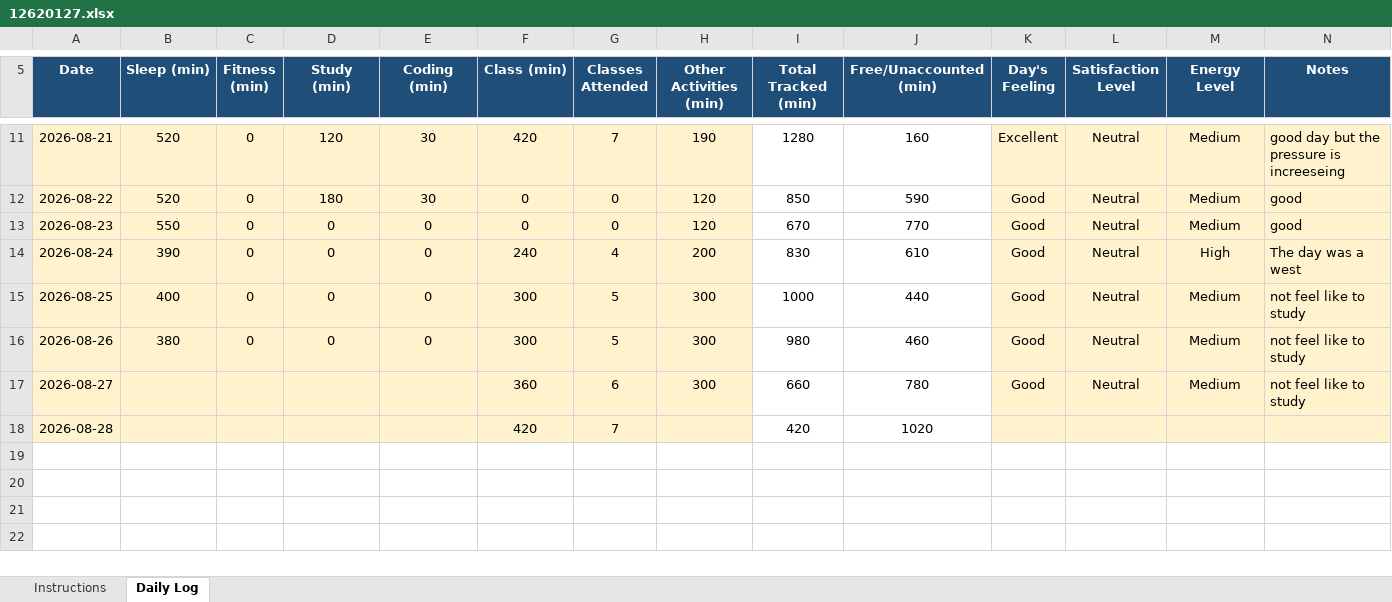
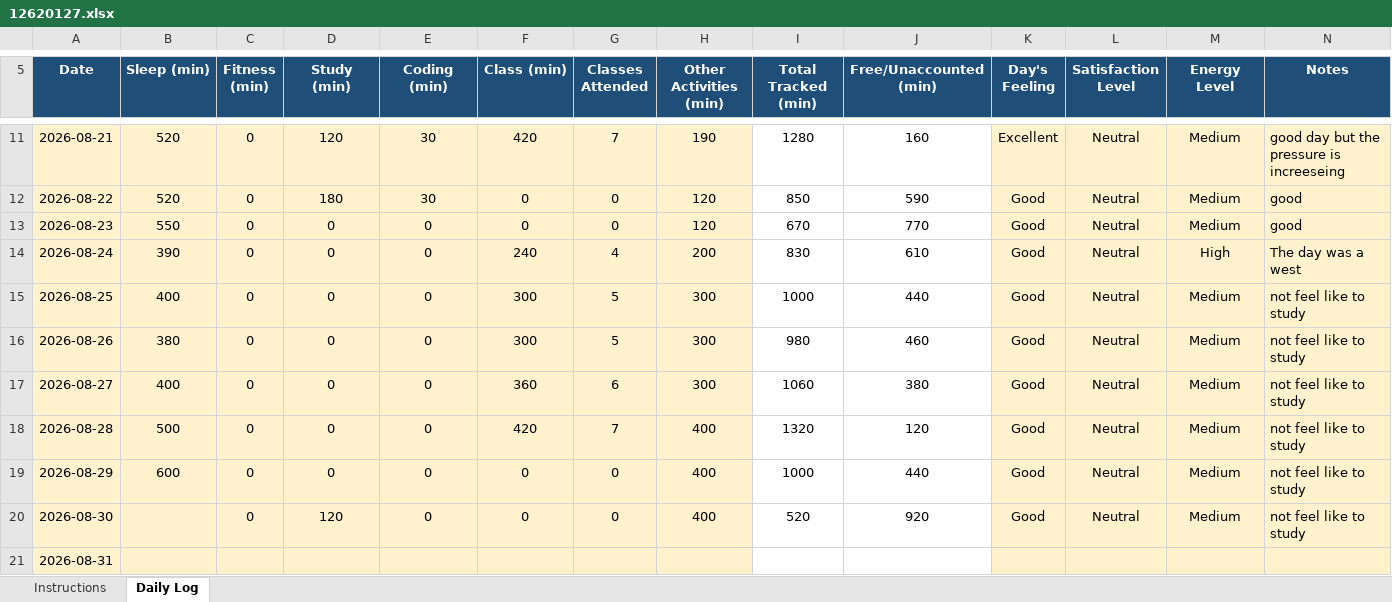
Before and after one commit to Yash1245y/CAP776, an Excel workbook: 12620127.xlsx, sheet Daily Log, drawn as a sheet; only a part is shown, gaps mark what is left out; values as stored, in another font and other column widths than the file's, no borders; conditional formats not drawn; the diff names each change by its address in the sheet, - before the commit and + after, or states it on an @@ line.

Commit message:
30_Aug_2026

```diff
--- a/12620127.xlsx (sheet Daily Log)
+++ b/12620127.xlsx (sheet Daily Log)
-B17 (Sleep (min)): (empty)
+B17 (Sleep (min)): 400
-C17:C18 (Fitness (min)): (empty)
+C17:C18 (Fitness (min)): 0
-D17:D18 (Study (min)): (empty)
+D17:D18 (Study (min)): 0
-E17:E18 (Coding (min)): (empty)
+E17:E18 (Coding (min)): 0
-I17 (Total Tracked (min)): 660
+I17 (Total Tracked (min)): 1060
-J17 (Free/Unaccounted (min)): 780
+J17 (Free/Unaccounted (min)): 380
-B18 (Sleep (min)): (empty)
+B18 (Sleep (min)): 500
-H18 (Other Activities (min)): (empty)
+H18 (Other Activities (min)): 400
-I18 (Total Tracked (min)): 420
+I18 (Total Tracked (min)): 1320
-J18 (Free/Unaccounted (min)): 1020
+J18 (Free/Unaccounted (min)): 120
-K18 (Day's Feeling): (empty)
+K18 (Day's Feeling): Good
-L18 (Satisfaction Level): (empty)
+L18 (Satisfaction Level): Neutral
-M18 (Energy Level): (empty)
+M18 (Energy Level): Medium
-N18 (Notes): (empty)
+N18 (Notes): not feel like to study
+row 19: 2026-08-29 | 600 | 0 | 0 | 0 | 0 | 0 | 400 | 1000 | 440 | Good | Neutral | Medium | not feel like to study
+row 20: 2026-08-30 |  | 0 | 120 | 0 | 0 | 0 | 400 | 520 | 920 | Good | Neutral | Medium | not feel like to study
+row 21: 2026-08-31
```
